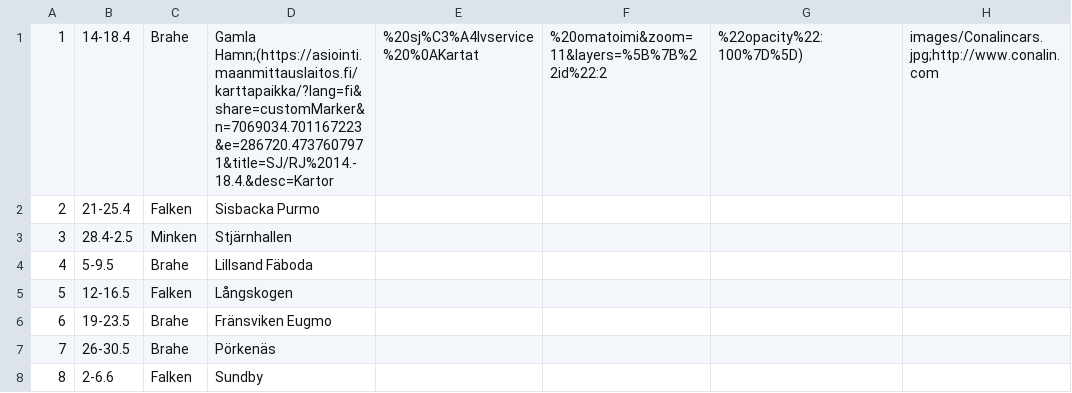
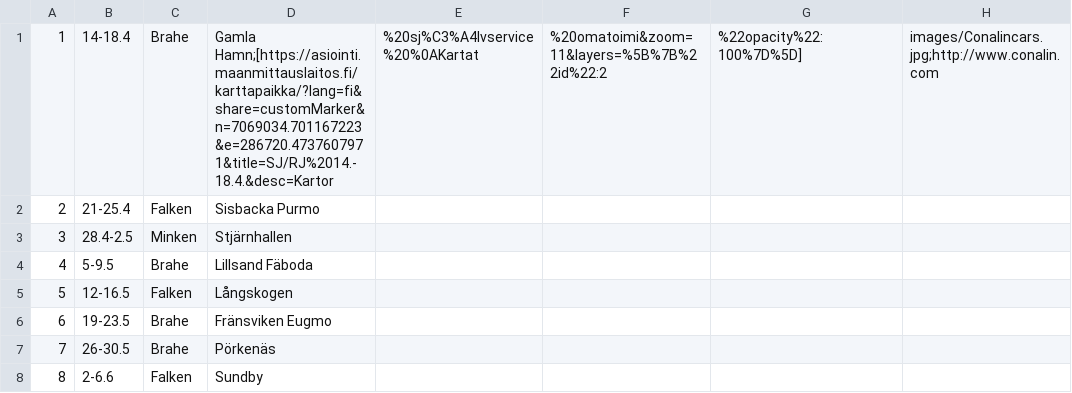
Before and after one commit to minkenol/website, a CSV file: program/2021.csv, drawn as a sheet; only a part is shown.

Commit message:
Update 2021.csv

```diff
--- a/program/2021.csv
+++ b/program/2021.csv
@@ -1,2 +1,2 @@
- 1,  14-18.4,   Brahe, Gamla Hamn;(https://asiointi.maanmittauslaitos.fi/karttapaikka/?lang=fi&share=customMarker&n=7069034.701167223&e=286720.4737607971&title=SJ/RJ%2014.-18.4.&desc=Kartor,%20sj%C3%A4lvservice%20%0AKartat,%20omatoimi&zoom=11&layers=%5B%7B%22id%22:2,%22opacity%22:100%7D%5D),    images/Conalincars.jpg;http://www.conalin.com
+ 1,  14-18.4,   Brahe, Gamla Hamn;[https://asiointi.maanmittauslaitos.fi/karttapaikka/?lang=fi&share=customMarker&n=7069034.701167223&e=286720.4737607971&title=SJ/RJ%2014.-18.4.&desc=Kartor,%20sj%C3%A4lvservice%20%0AKartat,%20omatoimi&zoom=11&layers=%5B%7B%22id%22:2,%22opacity%22:100%7D%5D],    images/Conalincars.jpg;http://www.conalin.com
  2,  21-25.4,   Falken, Sisbacka Purmo ,
```
